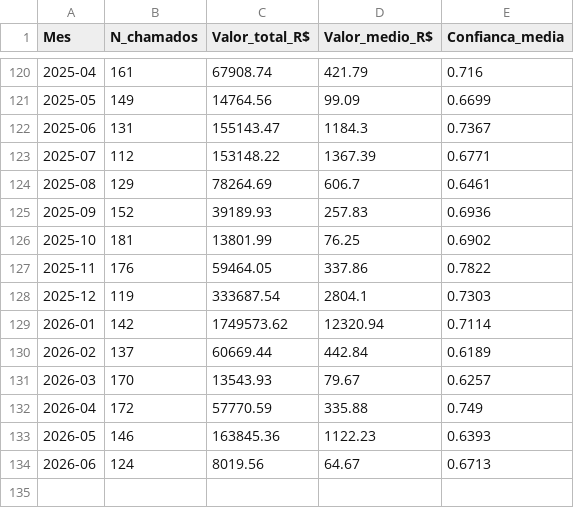
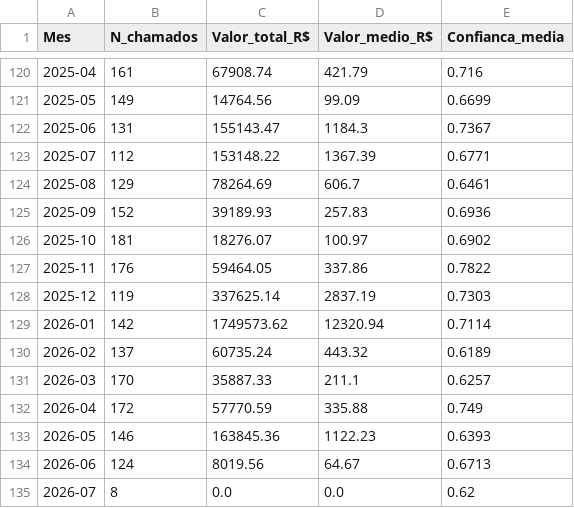
Before and after one commit to adinailson88/malha-estatisticas-associadas, a CSV file: dados_csv/serie_mensal.csv, drawn as a sheet; only a part is shown, gaps mark what is left out.

```diff
--- a/dados_csv/serie_mensal.csv
+++ b/dados_csv/serie_mensal.csv
@@ -125,8 +125,8 @@
 2025-09,152,39189.93,257.83,0.6936
-2025-10,181,13801.99,76.25,0.6902
+2025-10,181,18276.07,100.97,0.6902
 2025-11,176,59464.05,337.86,0.7822
-2025-12,119,333687.54,2804.1,0.7303
+2025-12,119,337625.14,2837.19,0.7303
 2026-01,142,1749573.62,12320.94,0.7114
-2026-02,137,60669.44,442.84,0.6189
-2026-03,170,13543.93,79.67,0.6257
+2026-02,137,60735.24,443.32,0.6189
+2026-03,170,35887.33,211.1,0.6257
 2026-04,172,57770.59,335.88,0.749
@@ -134 +134,2 @@
 2026-06,124,8019.56,64.67,0.6713
+2026-07,8,0.0,0.0,0.62
```
Also changed, not shown: dados_csv/matriz_campus_categoria.csv, dados_csv/ranking_campus.csv, 16 other files.
